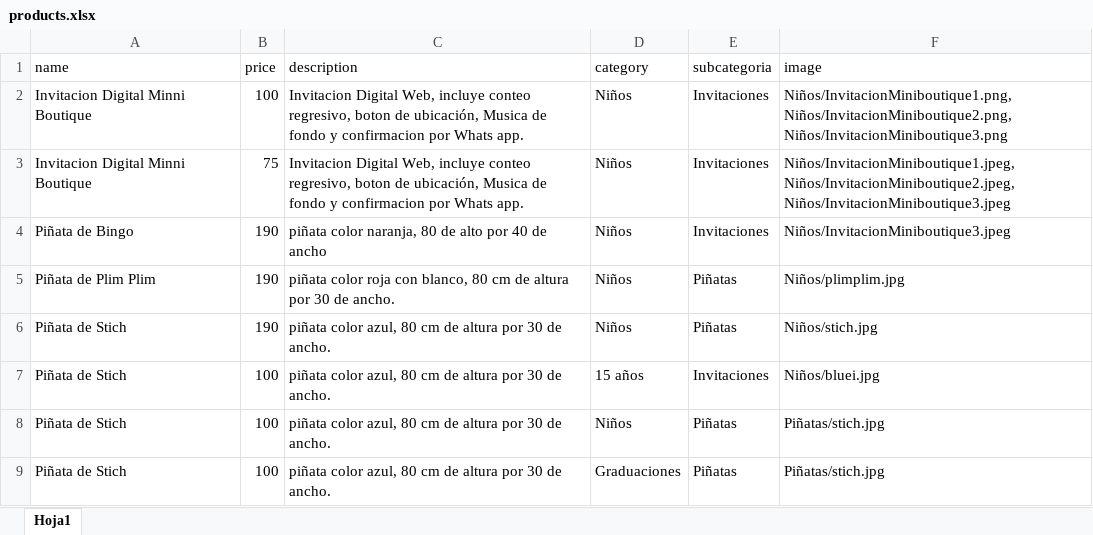
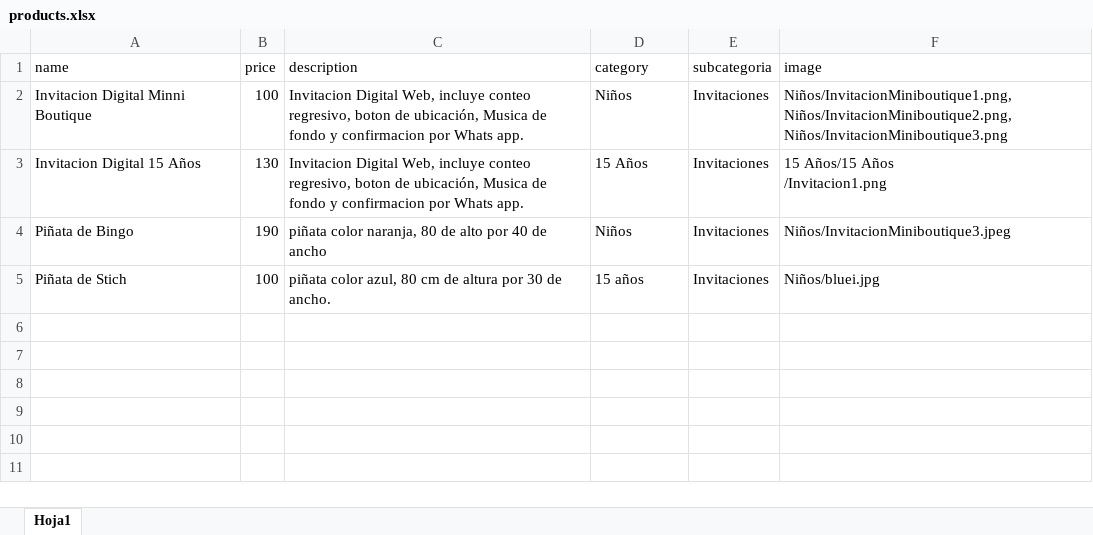
Before and after one commit to Laro16/Eventos-y-Celebraciones-GT, an Excel workbook: products.xlsx, sheet Hoja1, drawn as a sheet; values as stored, in another font and other column widths than the file's, no borders; removed rows and columns are numbered as before the commit, all else as after; ↵ is a line break in a cell; the diff names each change by its address in the sheet, - before the commit and + after, or states it on an @@ line.

Commit message:
Add files via upload

```diff
--- a/products.xlsx (sheet Hoja1)
+++ b/products.xlsx (sheet Hoja1)
-row 3: Invitacion Digital Minni Boutique | 75 | Invitacion Digital Web, incluye conteo regresivo, boton de ubicación, Musica de fondo y confirmacion por Whats app. | Niños | Invitaciones | Niños/InvitacionMiniboutique1.jpeg, Niños/InvitacionMiniboutique2.jpeg, Niños/InvitacionMiniboutique3.jpeg
+row 3: Invitacion Digital 15 Años | 130 | Invitacion Digital Web, incluye conteo regresivo, boton de ubicación, Musica de fondo y confirmacion por Whats app. | 15 Años | Invitaciones | 15 Años/15 Años ↵ /Invitacion1.png
-row 5: Piñata de Plim Plim | 190 | piñata color roja con blanco, 80 cm de altura por 30 de ancho. | Niños | Piñatas | Niños/plimplim.jpg
-row 6: Piñata de Stich | 190 | piñata color azul, 80 cm de altura por 30 de ancho. | Niños | Piñatas | Niños/stich.jpg
-row 8: Piñata de Stich | 100 | piñata color azul, 80 cm de altura por 30 de ancho. | Niños | Piñatas | Piñatas/stich.jpg
-row 9: Piñata de Stich | 100 | piñata color azul, 80 cm de altura por 30 de ancho. | Graduaciones | Piñatas | Piñatas/stich.jpg
```
